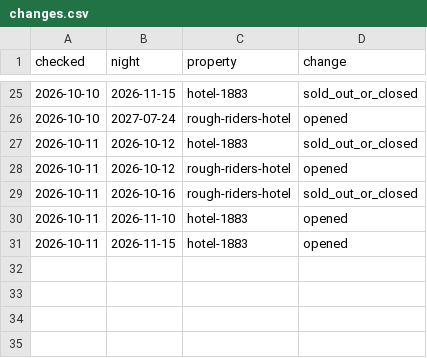
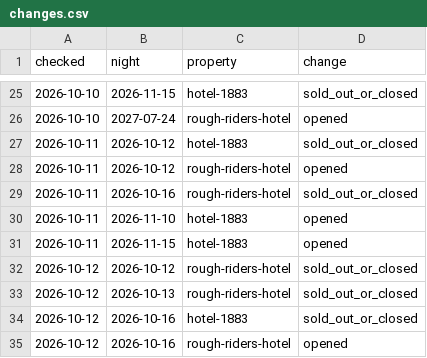
Before and after one commit to Theodore-Roosevelt-Presidential-Library/Lodging, a CSV file: docs/data/changes.csv, drawn as a sheet; only a part is shown, gaps mark what is left out.

```diff
--- a/docs/data/changes.csv
+++ b/docs/data/changes.csv
@@ -31 +31,5 @@ checked,night,property,change
 2026-10-11,2026-11-15,hotel-1883,opened
+2026-10-12,2026-10-12,rough-riders-hotel,sold_out_or_closed
+2026-10-12,2026-10-13,rough-riders-hotel,sold_out_or_closed
+2026-10-12,2026-10-16,hotel-1883,sold_out_or_closed
+2026-10-12,2026-10-16,rough-riders-hotel,opened
```
Also changed, not shown: 2 other files.
